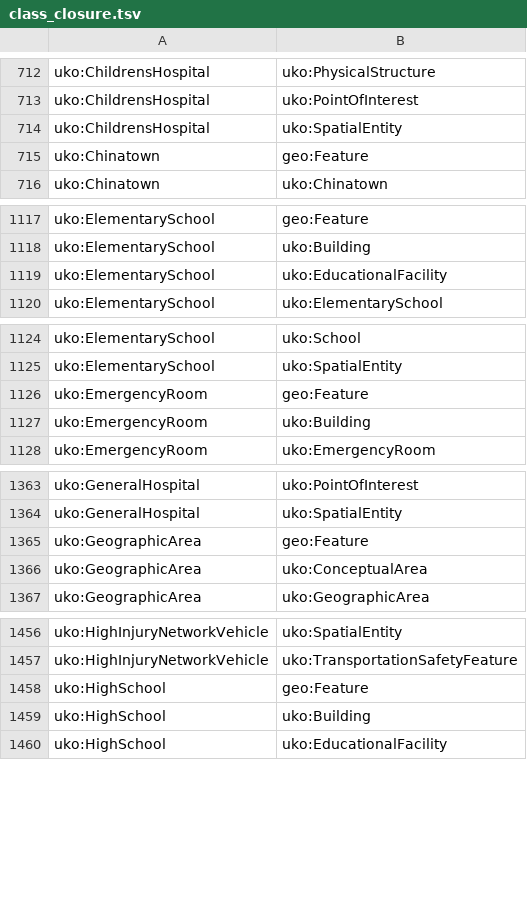
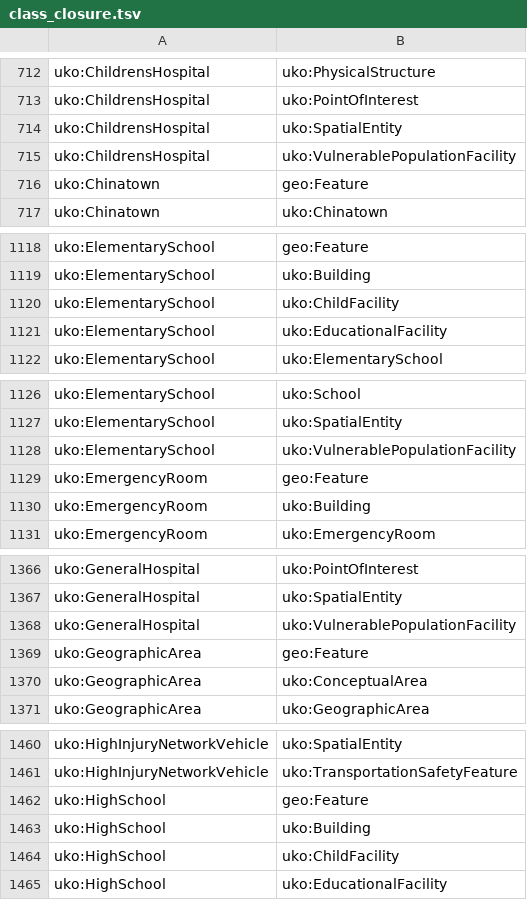
Before and after one commit to simoudise/Geometis, a TSV file: 07-gkg-builder/relations/catalogue/class_closure.tsv, drawn as a sheet; only a part is shown, gaps mark what is left out; the diff covers the shown part only.

```diff
--- a/07-gkg-builder/relations/catalogue/class_closure.tsv
+++ b/07-gkg-builder/relations/catalogue/class_closure.tsv
@@ -714,2 +714,3 @@ uko:ChildrensHospital	uko:PointOfInterest
 uko:ChildrensHospital	uko:SpatialEntity
+uko:ChildrensHospital	uko:VulnerablePopulationFacility
 uko:Chinatown	geo:Feature
@@ -1118,2 +1119,3 @@ uko:ElementarySchool	geo:Feature
 uko:ElementarySchool	uko:Building
+uko:ElementarySchool	uko:ChildFacility
 uko:ElementarySchool	uko:EducationalFacility
@@ -1125,2 +1127,3 @@ uko:ElementarySchool	uko:School
 uko:ElementarySchool	uko:SpatialEntity
+uko:ElementarySchool	uko:VulnerablePopulationFacility
 uko:EmergencyRoom	geo:Feature
@@ -1364,2 +1367,3 @@ uko:GeneralHospital	uko:PointOfInterest
 uko:GeneralHospital	uko:SpatialEntity
+uko:GeneralHospital	uko:VulnerablePopulationFacility
 uko:GeographicArea	geo:Feature
@@ -1459,2 +1463,3 @@ uko:HighSchool	geo:Feature
 uko:HighSchool	uko:Building
+uko:HighSchool	uko:ChildFacility
 uko:HighSchool	uko:EducationalFacility
```
Also changed, not shown: 8 added rows elsewhere in this file, 07-gkg-builder/relations/catalogue/relation_type.tsv, 10 other files.
